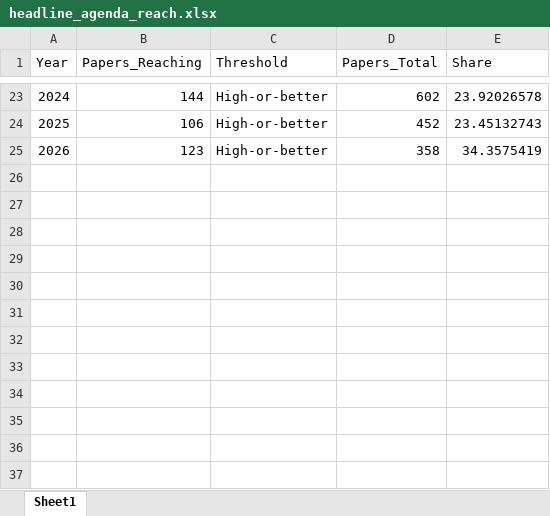
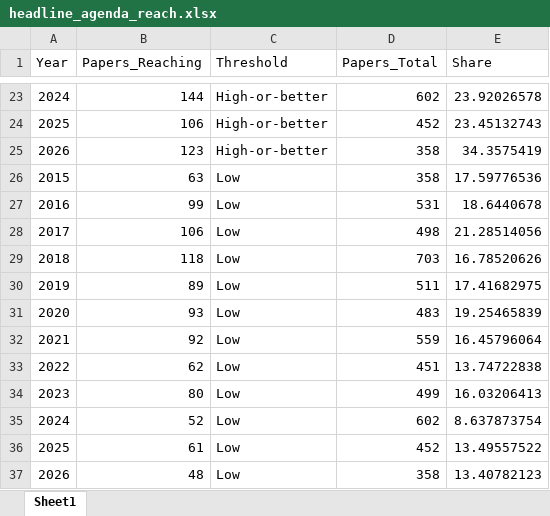
Before and after one commit to pigalleg/article-classifier-suite, an Excel workbook: article-alignment-classifier/notebooks/outputs/tpwrs_prp_publications_by_year/headline_agenda_reach.xlsx, sheet Sheet1, drawn as a sheet; only a part is shown, gaps mark what is left out; values as stored, in another font and other column widths than the file's, no borders; the diff names each change by its address in the sheet, - before the commit and + after, or states it on an @@ line.

```diff
--- a/article-alignment-classifier/notebooks/outputs/tpwrs_prp_publications_by_year/headline_agenda_reach.xlsx (sheet Sheet1)
+++ b/article-alignment-classifier/notebooks/outputs/tpwrs_prp_publications_by_year/headline_agenda_reach.xlsx (sheet Sheet1)
+row 26: 2015 | 63 | Low | 358 | 17.59776536
+row 27: 2016 | 99 | Low | 531 | 18.6440678
+row 28: 2017 | 106 | Low | 498 | 21.28514056
+row 29: 2018 | 118 | Low | 703 | 16.78520626
+row 30: 2019 | 89 | Low | 511 | 17.41682975
+row 31: 2020 | 93 | Low | 483 | 19.25465839
+row 32: 2021 | 92 | Low | 559 | 16.45796064
+row 33: 2022 | 62 | Low | 451 | 13.74722838
+row 34: 2023 | 80 | Low | 499 | 16.03206413
+row 35: 2024 | 52 | Low | 602 | 8.637873754
+row 36: 2025 | 61 | Low | 452 | 13.49557522
+row 37: 2026 | 48 | Low | 358 | 13.40782123
```
Also changed, not shown: article-alignment-classifier/notebooks/outputs/tpwrs_prp_publications_by_year/article_ra_affinity_distribution.xlsx, article-alignment-classifier/notebooks/outputs/tpwrs_prp_publications_by_year/programme_coverage_by_year.xlsx, 11 other files.
